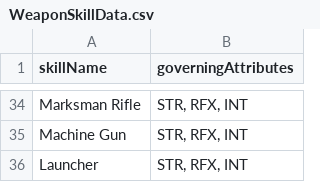
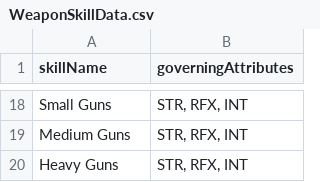
Before and after one commit to CogentRoleplayCommunity/FogentRoleplay, a CSV file: WeaponSkillData.csv, drawn as a sheet; only a part is shown, gaps mark what is left out; addresses are those after the commit; the diff covers the shown part only; the diff names each change by its address in the sheet, - before the commit and + after, or states it on an @@ line.

Commit message:
Separated out hardcore Weapon skills

```diff
--- a/WeaponSkillData.csv
+++ b/WeaponSkillData.csv
-A18 (skillName): Marksman Rifle
+A18 (skillName): Small Guns
-A19 (skillName): Machine Gun
+A19 (skillName): Medium Guns
-A20 (skillName): Launcher
+A20 (skillName): Heavy Guns
```
Also changed, not shown: 16 removed rows and 7 edited cells elsewhere in this file, 1 other file.
